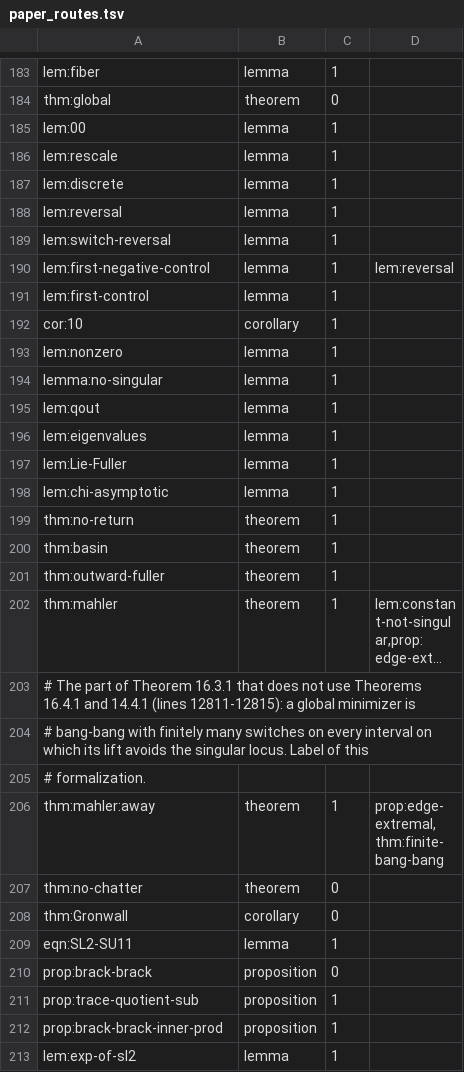
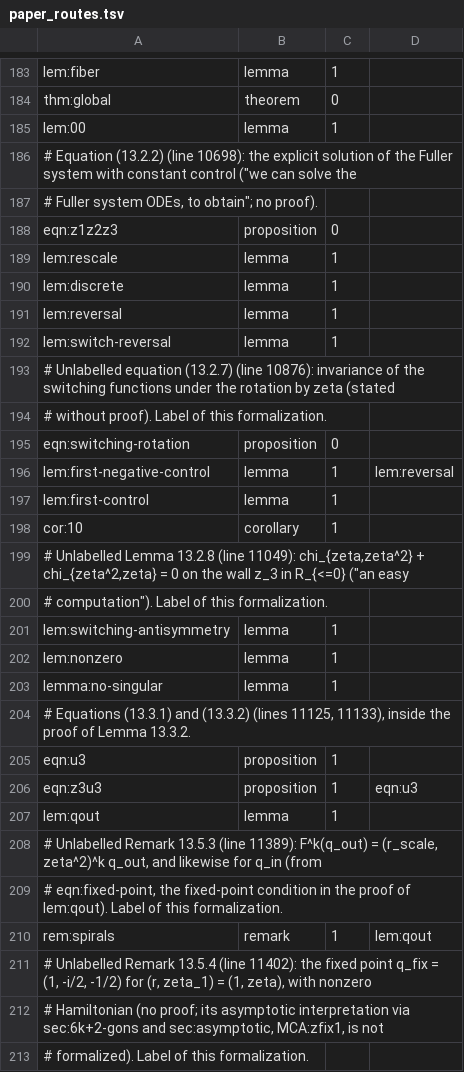
Before and after one commit to vltanh/lean4-smoothed-polygon, a TSV file: docs/paper_routes.tsv, drawn as a sheet; only a part is shown, gaps mark what is left out; the shorter side is filled out with more unchanged rows; long unchanged cells end in …; the diff covers the shown part only; the diff names each change by its address in the sheet, - before the commit and + after, or states it on an @@ line.

```diff
--- a/docs/paper_routes.tsv
+++ b/docs/paper_routes.tsv
+row 186: # Equation (13.2.2) (line 10698): the explicit solution of the Fuller system with constant control ("we can solve the
+row 187: # Fuller system ODEs, to obtain"; no proof).
+row 188: eqn:z1z2z3 | proposition | 0
+row 193: # Unlabelled equation (13.2.7) (line 10876): invariance of the switching functions under the rotation by zeta (stated
+row 194: # without proof). Label of this formalization.
+row 195: eqn:switching-rotation | proposition | 0
+row 199: # Unlabelled Lemma 13.2.8 (line 11049): chi_{zeta,zeta^2} + chi_{zeta^2,zeta} = 0 on the wall z_3 in R_{<=0} ("an easy
+row 200: # computation"). Label of this formalization.
+row 201: lem:switching-antisymmetry | lemma | 1
+row 204: # Equations (13.3.1) and (13.3.2) (lines 11125, 11133), inside the proof of Lemma 13.3.2.
+row 205: eqn:u3 | proposition | 1
+row 206: eqn:z3u3 | proposition | 1 | eqn:u3
+row 208: # Unlabelled Remark 13.5.3 (line 11389): F^k(q_out) = (r_scale, zeta^2)^k q_out, and likewise for q_in (from
+row 209: # eqn:fixed-point, the fixed-point condition in the proof of lem:qout). Label of this formalization.
+row 210: rem:spirals | remark | 1 | lem:qout
+row 211: # Unlabelled Remark 13.5.4 (line 11402): the fixed point q_fix = (1, -i/2, -1/2) for (r, zeta_1) = (1, zeta), with nonzero
+row 212: # Hamiltonian (no proof; its asymptotic interpretation via sec:6k+2-gons and sec:asymptotic, MCA:zfix1, is not
+row 213: # formalized). Label of this formalization.
```
Also changed, not shown: 1 added row elsewhere in this file, docs/route_differences.tsv, 16 other files.
